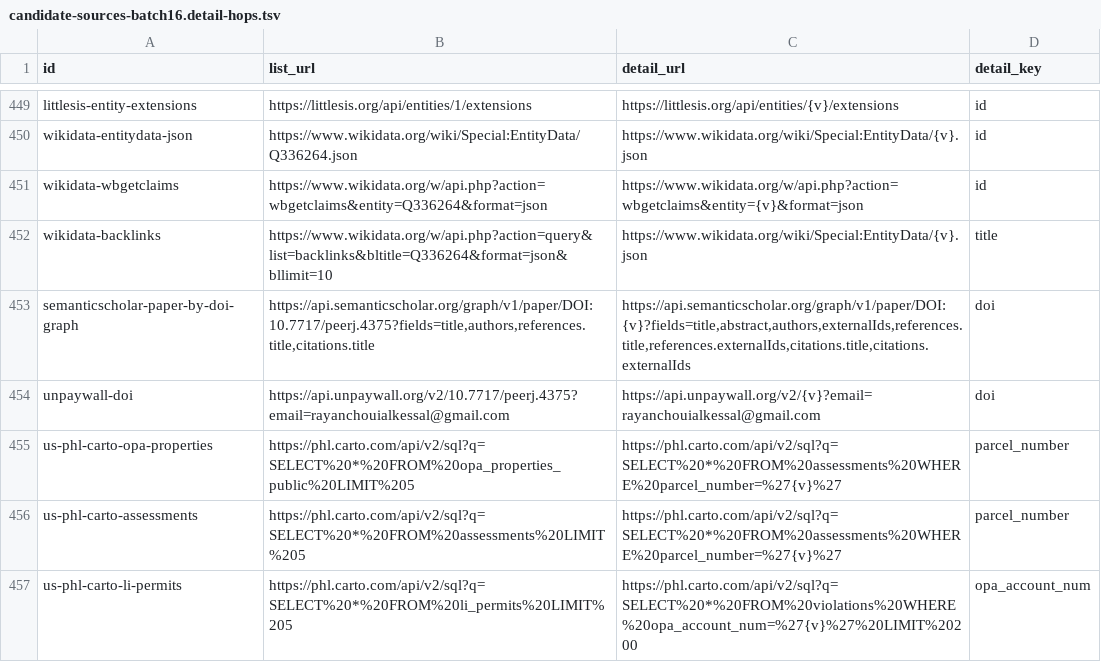
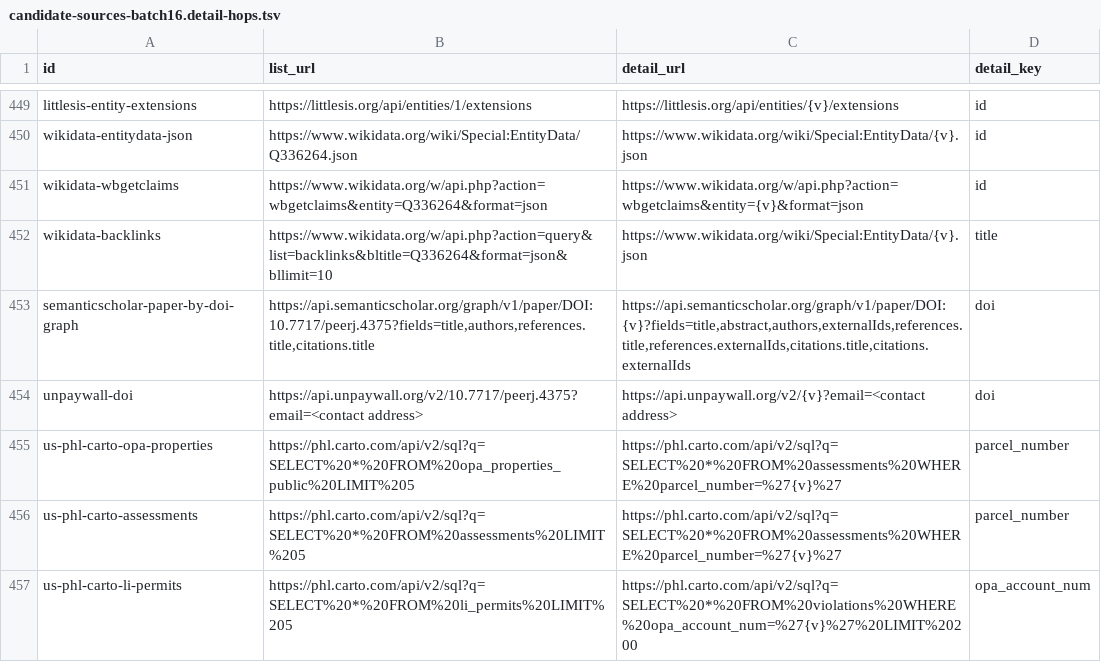
Before and after one commit to rayanchl/JapanOSINT, a TSV file: docs/candidate-sources-batch16.detail-hops.tsv, drawn as a sheet; only a part is shown, gaps mark what is left out.

```diff
--- a/docs/candidate-sources-batch16.detail-hops.tsv
+++ b/docs/candidate-sources-batch16.detail-hops.tsv
@@ -453,3 +453,3 @@ wikidata-backlinks	https://www.wikidata.org/w/api.php?action=query&list=backlink
 semanticscholar-paper-by-doi-graph	https://api.semanticscholar.org/graph/v1/paper/DOI:10.7717/peerj.4375?fields=title,authors,references.title,citations.title	https://api.semanticscholar.org/graph/v1/paper/DOI:{v}?fields=title,abstract,authors,externalIds,references.title,references.externalIds,citations.title,citations.externalIds	doi
-unpaywall-doi	https://api.unpaywall.org/v2/10.7717/peerj.4375?email=rayanchouialkessal@gmail.com	https://api.unpaywall.org/v2/{v}?email=rayanchouialkessal@gmail.com	doi
+unpaywall-doi	https://api.unpaywall.org/v2/10.7717/peerj.4375?email=<contact address>	https://api.unpaywall.org/v2/{v}?email=<contact address>	doi
 us-phl-carto-opa-properties	https://phl.carto.com/api/v2/sql?q=SELECT%20*%20FROM%20opa_properties_public%20LIMIT%205	https://phl.carto.com/api/v2/sql?q=SELECT%20*%20FROM%20assessments%20WHERE%20parcel_number=%27{v}%27	parcel_number
```
Also changed, not shown: docs/candidate-sources-batch16.tsv, docs/page-two-final-2026-10-20.tsv, 25 other files.
